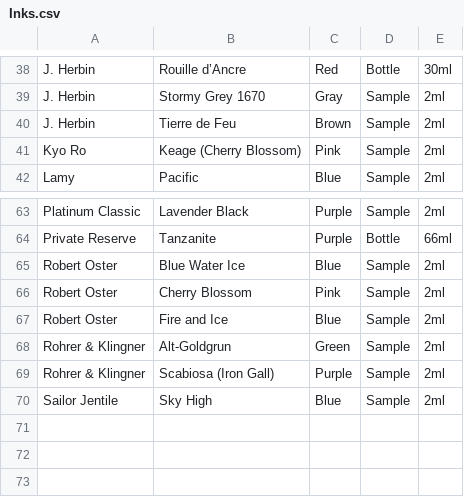
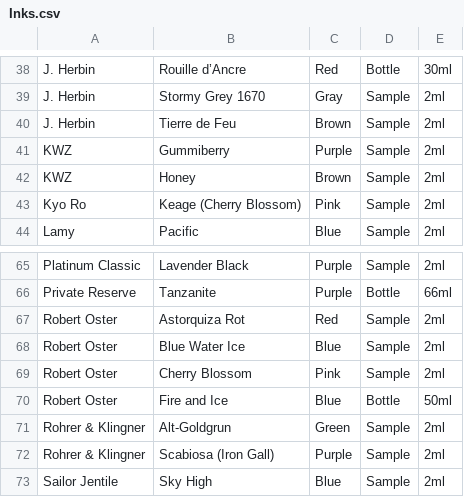
Before and after one commit to skeskali/skeskali.github.io, a CSV file: csv-to-html/data/Inks.csv, drawn as a sheet; only a part is shown, gaps mark what is left out.

Commit message:
add new samples as of 8-5-17

```diff
--- a/csv-to-html/data/Inks.csv
+++ b/csv-to-html/data/Inks.csv
@@ -40,2 +40,4 @@ J. Herbin,Stormy Grey 1670,Gray,Sample,2ml
 J. Herbin,Tierre de Feu,Brown,Sample,2ml
+KWZ,Gummiberry,Purple,Sample,2ml
+KWZ,Honey,Brown,Sample,2ml
 Kyo Ro,Keage (Cherry Blossom),Pink,Sample,2ml
@@ -64,5 +66,6 @@ Platinum Classic,Lavender Black,Purple,Sample,2ml
 Private Reserve,Tanzanite,Purple,Bottle,66ml
+Robert Oster,Astorquiza Rot,Red,Sample,2ml
 Robert Oster,Blue Water Ice,Blue,Sample,2ml
 Robert Oster,Cherry Blossom,Pink,Sample,2ml
-Robert Oster,Fire and Ice,Blue,Sample,2ml
+Robert Oster,Fire and Ice,Blue,Bottle,50ml
 Rohrer & Klingner,Alt-Goldgrun,Green,Sample,2ml
```
